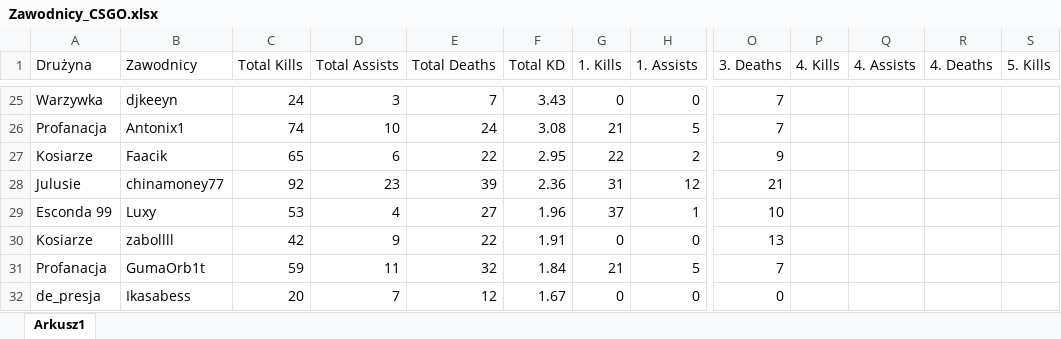
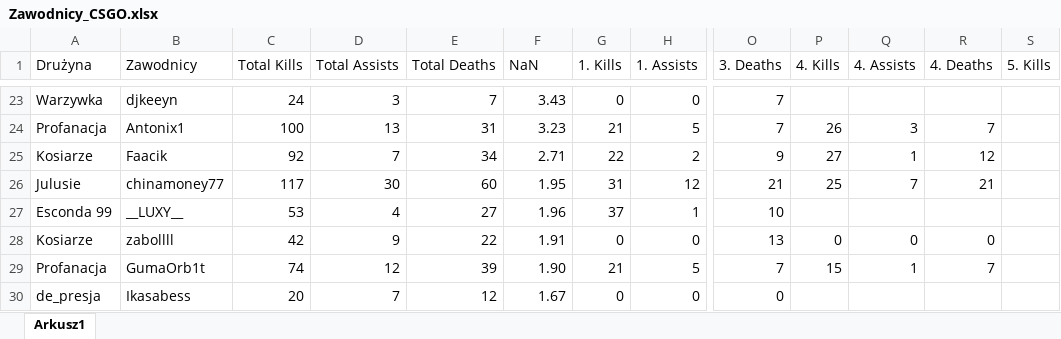
Before and after one commit to SzymonRudnikowski/PrivateMusicBot, an Excel workbook: Zawodnicy_CSGO.xlsx, sheet Arkusz1, drawn as a sheet; only a part is shown, gaps mark what is left out; values as stored, in another font and other column widths than the file's, no cell formats; addresses are those after the commit; the diff covers the shown part only; the diff names each change by its address in the sheet, - before the commit and + after, or states it on an @@ line.

```diff
--- a/Zawodnicy_CSGO.xlsx (sheet Arkusz1)
+++ b/Zawodnicy_CSGO.xlsx (sheet Arkusz1)
-F1: Total KD
+F1: NaN
-C24 (Total Kills): 74
+C24 (Total Kills): 100
-D24 (Total Assists): 10
+D24 (Total Assists): 13
-E24 (Total Deaths): 24
+E24 (Total Deaths): 31
-F24 (NaN): 3.08
+F24 (NaN): 3.23
-P24 (4. Kills): (empty)
+P24 (4. Kills): 26
-Q24 (4. Assists): (empty)
+Q24 (4. Assists): 3
-R24 (4. Deaths): (empty)
+R24 (4. Deaths): 7
-C25 (Total Kills): 65
+C25 (Total Kills): 92
-D25 (Total Assists): 6
+D25 (Total Assists): 7
-E25 (Total Deaths): 22
+E25 (Total Deaths): 34
-F25 (NaN): 2.95
+F25 (NaN): 2.71
-P25 (4. Kills): (empty)
+P25 (4. Kills): 27
-Q25 (4. Assists): (empty)
+Q25 (4. Assists): 1
-R25 (4. Deaths): (empty)
+R25 (4. Deaths): 12
-C26 (Total Kills): 92
+C26 (Total Kills): 117
-D26 (Total Assists): 23
+D26 (Total Assists): 30
-E26 (Total Deaths): 39
+E26 (Total Deaths): 60
-F26 (NaN): 2.36
+F26 (NaN): 1.95
-P26 (4. Kills): (empty)
+P26 (4. Kills): 25
-Q26 (4. Assists): (empty)
+Q26 (4. Assists): 7
-R26 (4. Deaths): (empty)
+R26 (4. Deaths): 21
-B27 (Zawodnicy): Luxy
+B27 (Zawodnicy): __LUXY__
-P28 (4. Kills): (empty)
+P28 (4. Kills): 0
-Q28 (4. Assists): (empty)
+Q28 (4. Assists): 0
-R28 (4. Deaths): (empty)
+R28 (4. Deaths): 0
-C29 (Total Kills): 59
+C29 (Total Kills): 74
-D29 (Total Assists): 11
+D29 (Total Assists): 12
-E29 (Total Deaths): 32
+E29 (Total Deaths): 39
-F29 (NaN): 1.84
+F29 (NaN): 1.90
-P29 (4. Kills): (empty)
+P29 (4. Kills): 15
-Q29 (4. Assists): (empty)
+Q29 (4. Assists): 1
-R29 (4. Deaths): (empty)
+R29 (4. Deaths): 7
```
Also changed, not shown: 2 removed rows and 682 edited cells elsewhere in this sheet, cell formats, formulas that keep their value, 2 other files.
